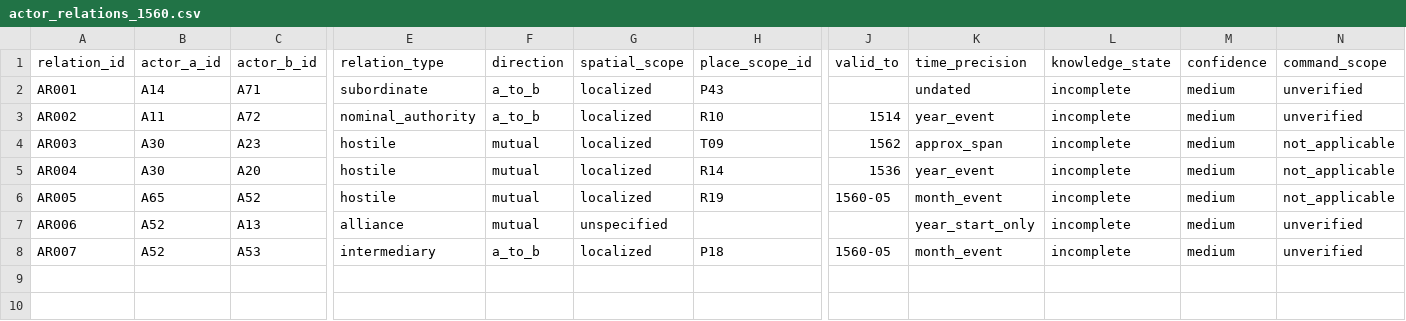
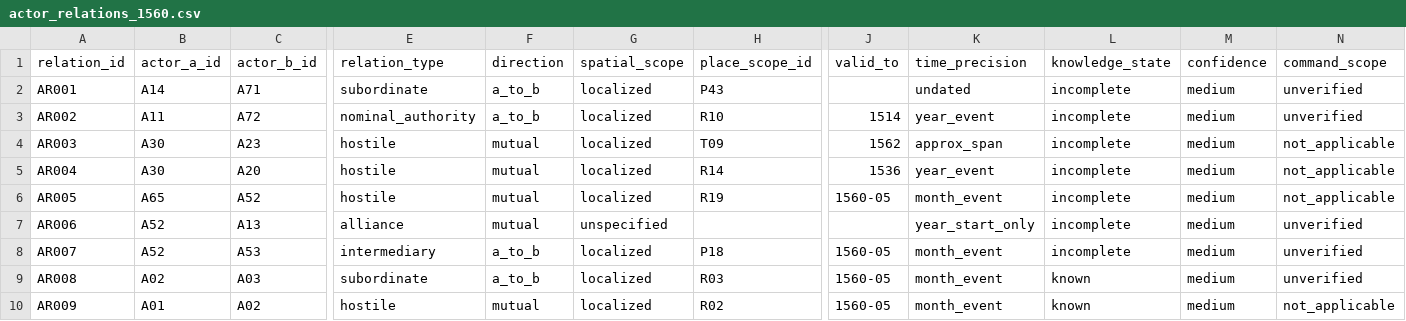
Before and after one commit to kudamb-oss/sengoku-influence-atlas, a CSV file: data/diplomacy/actor_relations_1560.csv, drawn as a sheet; only a part is shown, gaps mark what is left out; rows hold the shown columns only; the diff names each change by its address in the sheet, - before the commit and + after, or states it on an @@ line.

Commit message:
fix(diplomacy): 出典役割・確信度メタデータの厳格化と尾張・三河ブロック関係の追加

```diff
--- a/data/diplomacy/actor_relations_1560.csv
+++ b/data/diplomacy/actor_relations_1560.csv
+row 9: AR008 | A02 | A03 | subordinate | a_to_b | localized | R03 | 1560-05 | month_event | known | medium | unverified
+row 10: AR009 | A01 | A02 | hostile | mutual | localized | R02 | 1560-05 | month_event | known | medium | not_applicable
```
Also changed, not shown: data/diplomacy/actor_relation_sources.csv, 5 other files.
